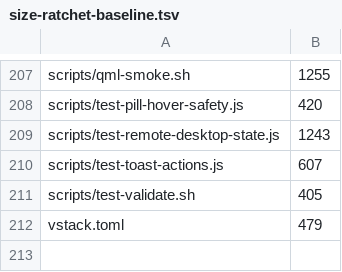
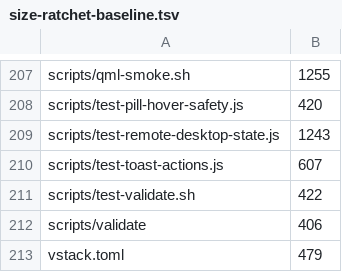
Before and after one commit to vanillagreencom/vgs, a TSV file: tools/size-ratchet-baseline.tsv, drawn as a sheet; only a part is shown, gaps mark what is left out.

Commit message:
ci(VGS-123): validate the command half of the TAGS | COMMAND contract
Third instance of one family, on the field the tags grammar did not
cover. A row whose command is not valid shell parsed fine, so `--list`
exited 0 and a real run executed earlier checks before `eval` returned 2,
aggregated into an ordinary exit 1 — the same contract violation as the
previous two: a malformed manifest must exit 2 with nothing run.

Both readers now check every command with `bash -n -c` and exit 2 naming
the row and the parser's own error.

TWO JUDGEMENT CALLS, stated rather than implied.

EVERY ROW, not only the selected ones. The verdict on a manifest must not
depend on which rows the requested area happens to pick — the property
the tags grammar already has, and the one that closes the self-concealing
case where the malformed row is the one whose loss hides the
malformation. So `validate docs` refuses a broken Go-block command.
Measured before choosing: `bash -n` over all 58 rows is ~30 ms, against a
suite that runs for minutes, so the cheaper option bought nothing worth
the inconsistency.

THE LIBRARY CAN EXPRESS IT, so there is no asymmetry to declare.
manifest_rows shells out to the same parser rather than approximating
one, which keeps the two readers pinned to one answer here as everywhere
else. A missing bash raises rather than skipping: unable-to-verify must
never read as verified.

Controls: four malformed shapes (trailing operator, unbalanced quote,
unclosed brace, unclosed subshell), each asserting exit 2 AND that no
check ran, across a named area, `all`, and `--list`; mirrored into
test-validation-inventory.sh. Proven by removing each gate independently.
Two accept-side pins guard the other direction, since an over-tight
syntax rule would otherwise pass every rejection case.

tools/size-ratchet-baseline.tsv: test-validate.sh 405 -> 422 and
scripts/validate baselined at 406, both for this coverage.

[validate: check-vshell-helper.py, check-label-taxonomy.py,
smoke-surfaces.sh — the three known environmental failures, unchanged]

```diff
--- a/tools/size-ratchet-baseline.tsv
+++ b/tools/size-ratchet-baseline.tsv
@@ -210,3 +210,4 @@ scripts/test-remote-desktop-state.js	1243
 scripts/test-toast-actions.js	607
-scripts/test-validate.sh	405
+scripts/test-validate.sh	422
+scripts/validate	406
 vstack.toml	479
```
Also changed, not shown: 4 other files.
